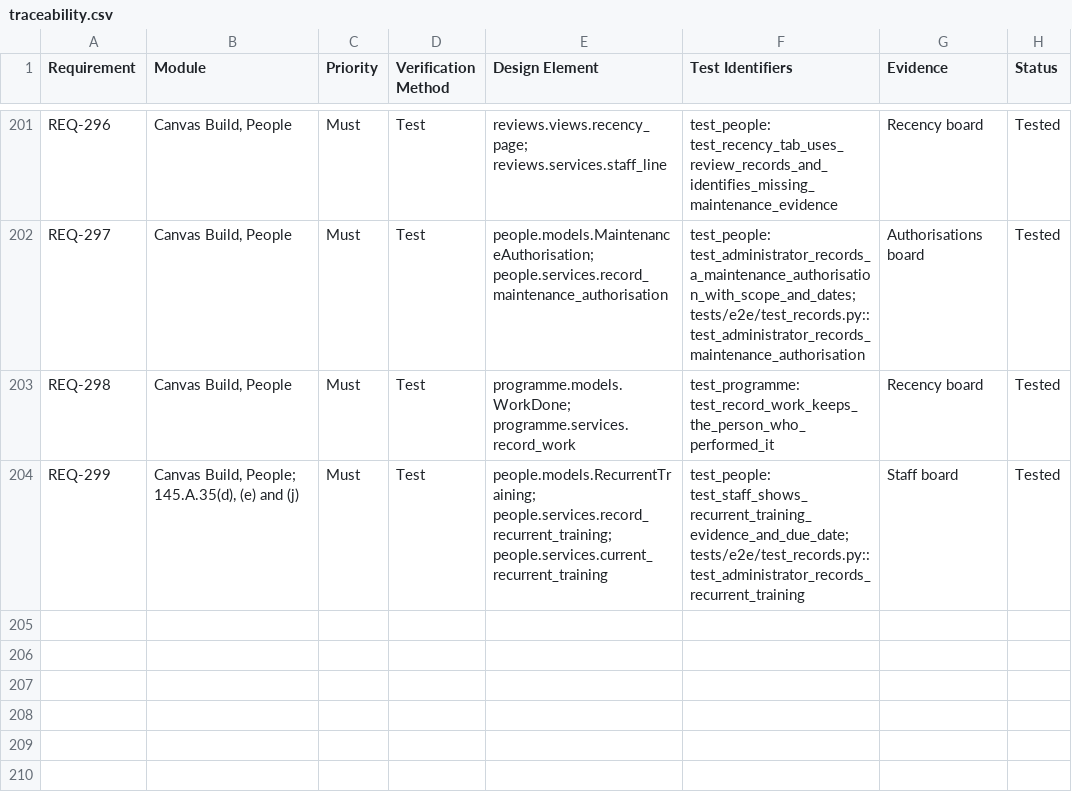
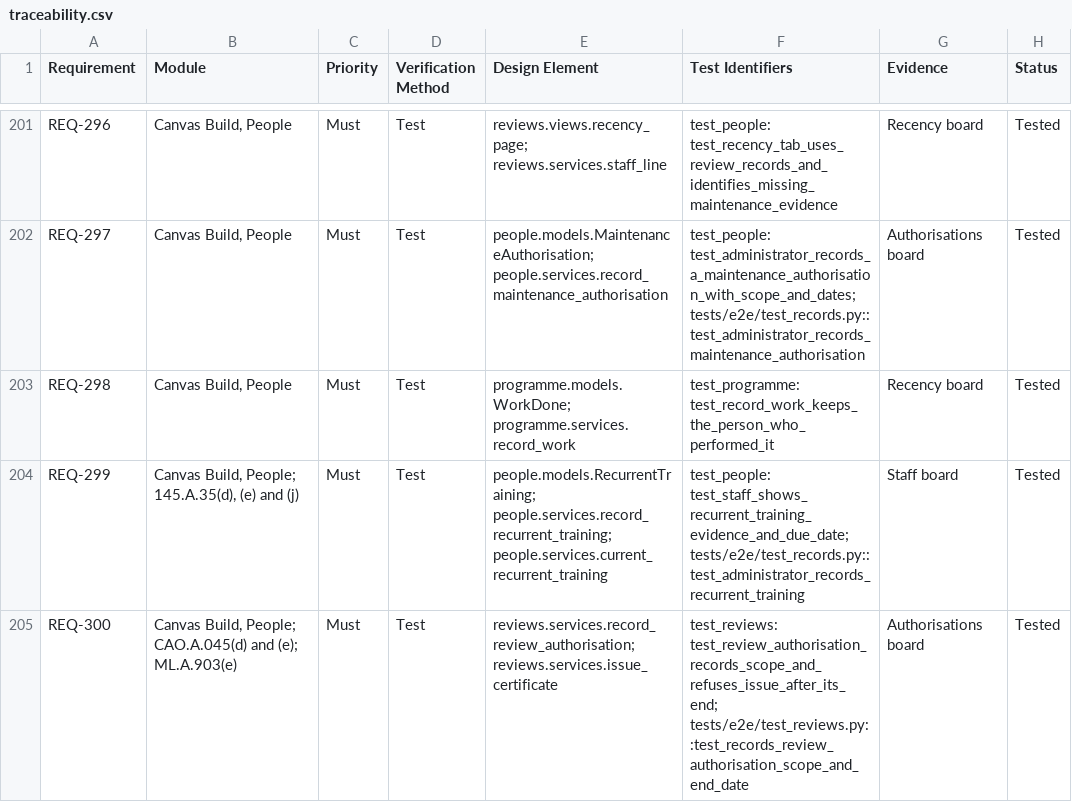
Before and after one commit to alxtkng/airworthiness-plus, a CSV file: requirements/traceability.csv, drawn as a sheet; only a part is shown, gaps mark what is left out.

Commit message:
Retain airworthiness review authorisation terms and enforce their dates

```diff
--- a/requirements/traceability.csv
+++ b/requirements/traceability.csv
@@ -204 +204,2 @@ REQ-298,"Canvas Build, People",Must,Test,programme.models.WorkDone; programme.se
 REQ-299,"Canvas Build, People; 145.A.35(d), (e) and (j)",Must,Test,people.models.RecurrentTraining; people.services.record_recurrent_training; people.services.current_recurrent_training,"test_people: test_staff_shows_recurrent_training_evidence_and_due_date; tests/e2e/test_records.py::test_administrator_records_recurrent_training",Staff board,Tested
+REQ-300,"Canvas Build, People; CAO.A.045(d) and (e); ML.A.903(e)",Must,Test,reviews.services.record_review_authorisation; reviews.services.issue_certificate,"test_reviews: test_review_authorisation_records_scope_and_refuses_issue_after_its_end; tests/e2e/test_reviews.py::test_records_review_authorisation_scope_and_end_date",Authorisations board,Tested
```
Also changed, not shown: 19 other files.
